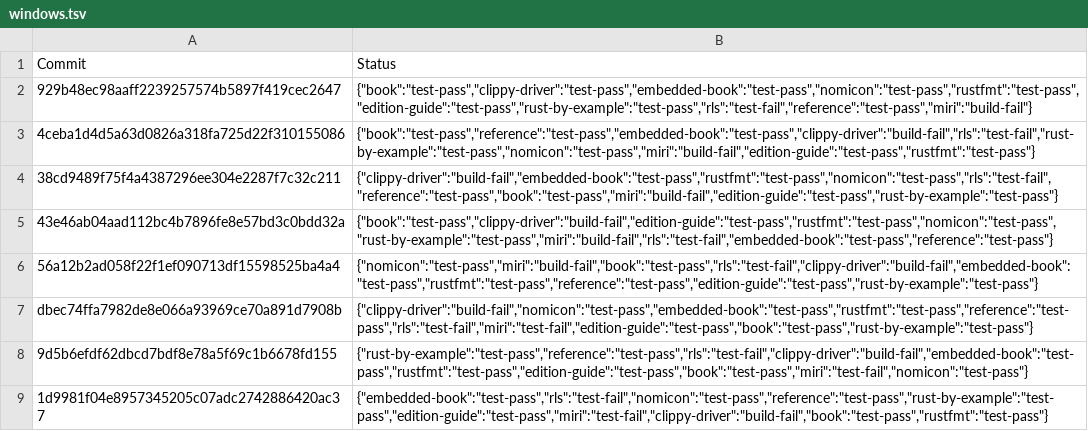
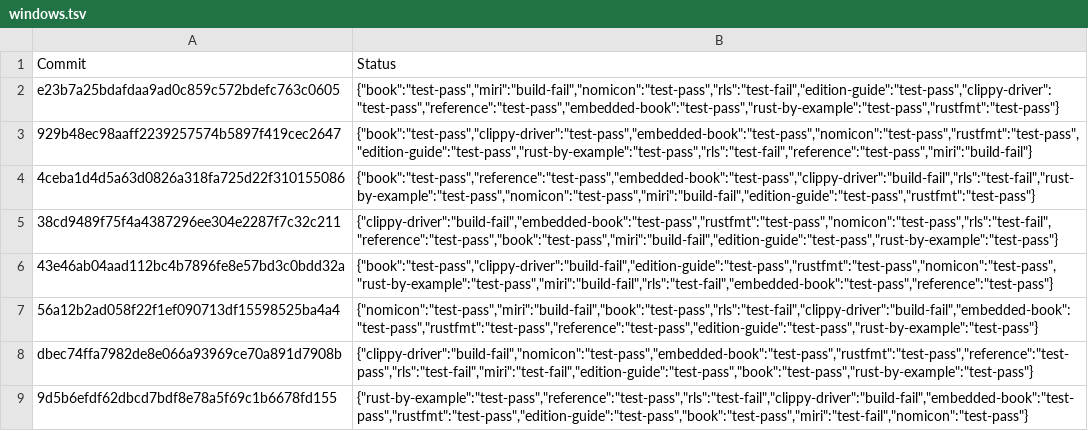
Before and after one commit to alexcrichton/rust-toolstate, a TSV file: history/windows.tsv, drawn as a sheet; only a part is shown; the shorter side is filled out with more unchanged rows.

Commit message:
(windows CI update)

```diff
--- a/history/windows.tsv
+++ b/history/windows.tsv
@@ -1,2 +1,3 @@
 Commit	Status
+e23b7a25bdafdaa9ad0c859c572bdefc763c0605	{"book":"test-pass","miri":"build-fail","nomicon":"test-pass","rls":"test-fail","edition-guide":"test-pass","clippy-driver":"test-pass","reference":"test-pass","embedded-book":"test-pass","rust-by-example":"test-pass","rustfmt":"test-pass"}
 929b48ec98aaff2239257574b5897f419cec2647	{"book":"test-pass","clippy-driver":"test-pass","embedded-book":"test-pass","nomicon":"test-pass","rustfmt":"test-pass","edition-guide":"test-pass","rust-by-example":"test-pass","rls":"test-fail","reference":"test-pass","miri":"build-fail"}
```
